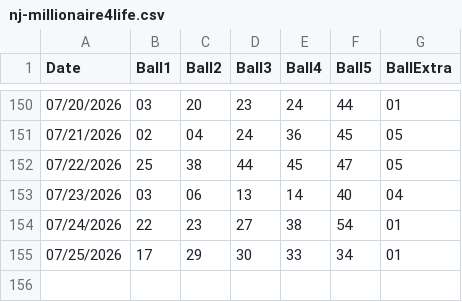
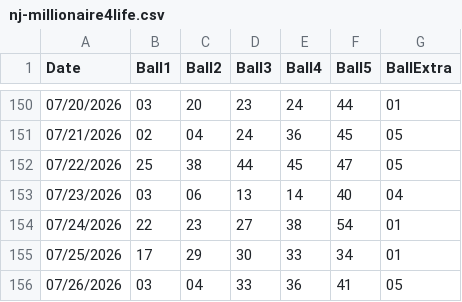
Before and after one commit to Sageth/LotteryML, a CSV file: NJ_Millionaire4Life/source/nj-millionaire4life.csv, drawn as a sheet; only a part is shown, gaps mark what is left out.

```diff
--- a/NJ_Millionaire4Life/source/nj-millionaire4life.csv
+++ b/NJ_Millionaire4Life/source/nj-millionaire4life.csv
@@ -155 +155,2 @@ Date,Ball1,Ball2,Ball3,Ball4,Ball5,BallExtra
 07/25/2026,17,29,30,33,34,01
+07/26/2026,03,04,33,36,41,05
```
Also changed, not shown: 1 other file.
